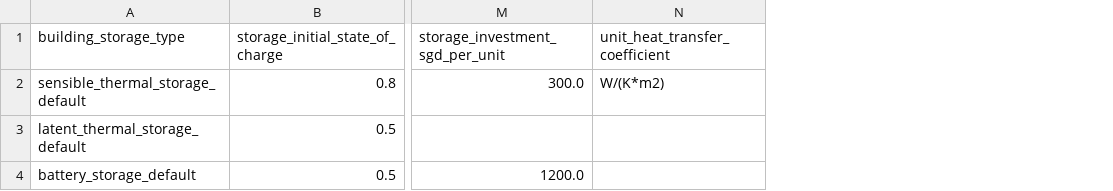
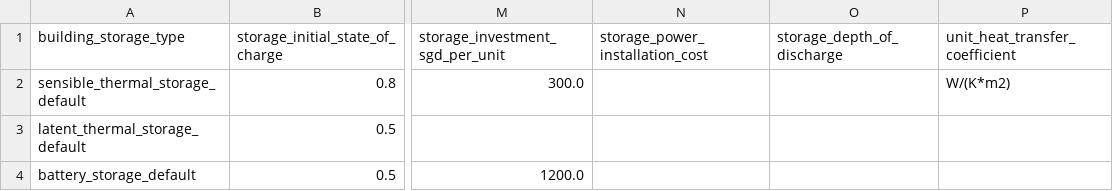
Before and after one commit to mesmo-dev/cobmo, a CSV file: data/building_storage_types.csv, drawn as a sheet; only a part is shown, gaps mark what is left out; the diff names each change by its address in the sheet, - before the commit and + after, or states it on an @@ line.

Commit message:
DoD | Auto stash before rebase of "refs/heads/feature/thermal_storage"

```diff
--- a/data/building_storage_types.csv
+++ b/data/building_storage_types.csv
+column N (storage_power_installation_cost), empty
+column O (storage_depth_of_discharge), empty
```
Also changed, not shown: 3 other files.
